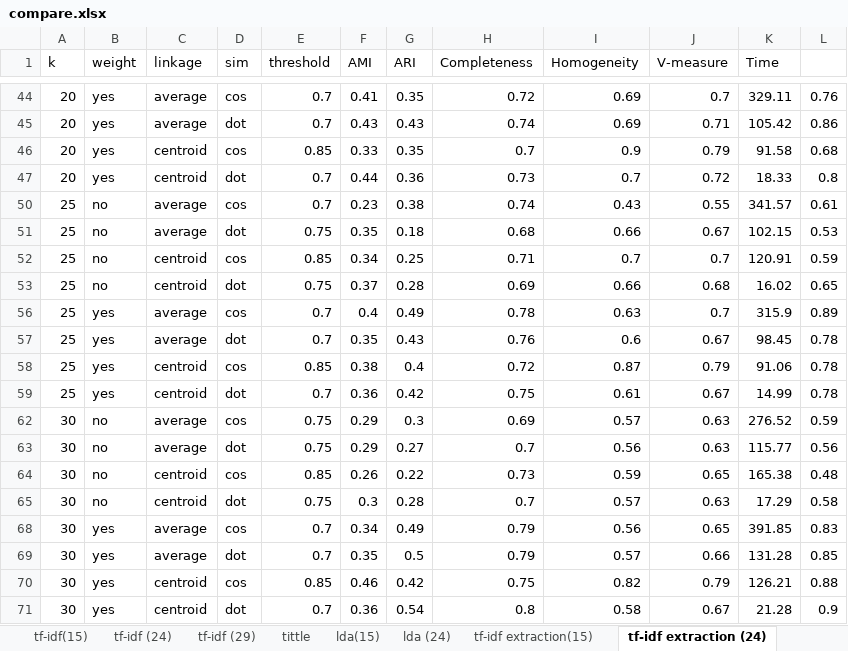
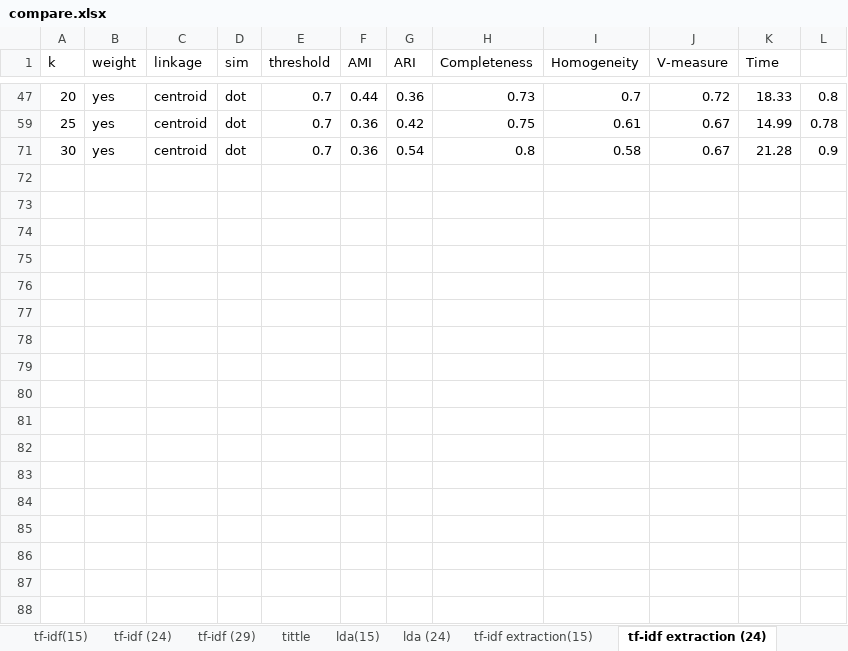
Before and after one commit to ZhongTing/HotTopicDetection, an Excel workbook: log/clustering_log/AgglomerativeClustering/compare.xlsx, sheet tf-idf extraction (24), drawn as a sheet; only a part is shown, gaps mark what is left out; values as stored, in another font and other column widths than the file's, no borders; the diff covers the shown part only; the diff names each change by its address in the sheet, - before the commit and + after, or states it on an @@ line.

```diff
--- a/log/clustering_log/AgglomerativeClustering/compare.xlsx (sheet tf-idf extraction (24))
+++ b/log/clustering_log/AgglomerativeClustering/compare.xlsx (sheet tf-idf extraction (24))
@@ row 44 hidden: 20 | yes | average | cos | 0.7 | 0.41 | 0.35 | 0.72 | 0.69 | 0.7 | 329.11 | 0.76 @@
@@ row 45 hidden: 20 | yes | average | dot | 0.7 | 0.43 | 0.43 | 0.74 | 0.69 | 0.71 | 105.42 | 0.86 @@
@@ row 46 hidden: 20 | yes | centroid | cos | 0.85 | 0.33 | 0.35 | 0.7 | 0.9 | 0.79 | 91.58 | 0.68 @@
@@ row 50 hidden: 25 | no | average | cos | 0.7 | 0.23 | 0.38 | 0.74 | 0.43 | 0.55 | 341.57 | 0.61 @@
@@ row 51 hidden: 25 | no | average | dot | 0.75 | 0.35 | 0.18 | 0.68 | 0.66 | 0.67 | 102.15 | 0.53 @@
@@ row 52 hidden: 25 | no | centroid | cos | 0.85 | 0.34 | 0.25 | 0.71 | 0.7 | 0.7 | 120.91 | 0.59 @@
@@ row 53 hidden: 25 | no | centroid | dot | 0.75 | 0.37 | 0.28 | 0.69 | 0.66 | 0.68 | 16.02 | 0.65 @@
@@ row 56 hidden: 25 | yes | average | cos | 0.7 | 0.4 | 0.49 | 0.78 | 0.63 | 0.7 | 315.9 | 0.89 @@
@@ row 57 hidden: 25 | yes | average | dot | 0.7 | 0.35 | 0.43 | 0.76 | 0.6 | 0.67 | 98.45 | 0.78 @@
@@ row 58 hidden: 25 | yes | centroid | cos | 0.85 | 0.38 | 0.4 | 0.72 | 0.87 | 0.79 | 91.06 | 0.78 @@
@@ row 62 hidden: 30 | no | average | cos | 0.75 | 0.29 | 0.3 | 0.69 | 0.57 | 0.63 | 276.52 | 0.59 @@
@@ row 63 hidden: 30 | no | average | dot | 0.75 | 0.29 | 0.27 | 0.7 | 0.56 | 0.63 | 115.77 | 0.56 @@
@@ row 64 hidden: 30 | no | centroid | cos | 0.85 | 0.26 | 0.22 | 0.73 | 0.59 | 0.65 | 165.38 | 0.48 @@
@@ row 65 hidden: 30 | no | centroid | dot | 0.75 | 0.3 | 0.28 | 0.7 | 0.57 | 0.63 | 17.29 | 0.58 @@
@@ row 68 hidden: 30 | yes | average | cos | 0.7 | 0.34 | 0.49 | 0.79 | 0.56 | 0.65 | 391.85 | 0.83 @@
@@ row 69 hidden: 30 | yes | average | dot | 0.7 | 0.35 | 0.5 | 0.79 | 0.57 | 0.66 | 131.28 | 0.85 @@
@@ row 70 hidden: 30 | yes | centroid | cos | 0.85 | 0.46 | 0.42 | 0.75 | 0.82 | 0.79 | 126.21 | 0.88 @@
```
Also changed, not shown: 25 hidden or unhidden rows elsewhere in this sheet, sheet lda (24), sheet lda(15), sheet extraction比較, charts or pictures.
